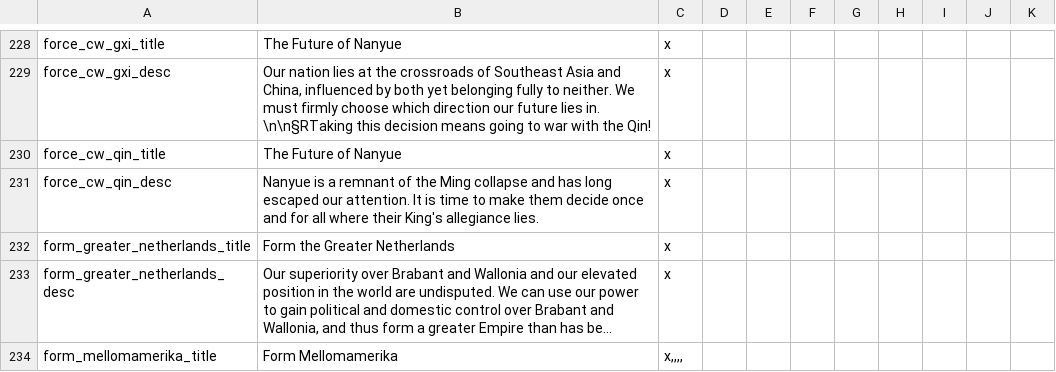
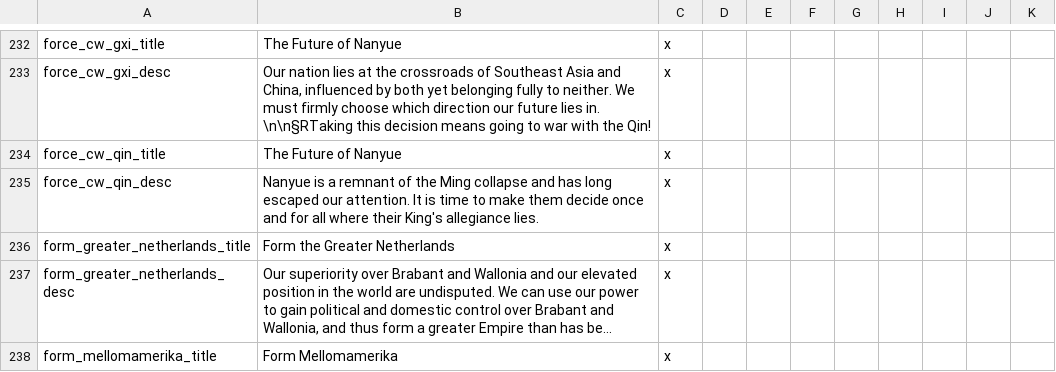
Before and after one commit to Savolainen5/The-Heirs-to-Aquitania, a CSV file: The Heirs to Aquitania/localisation/HTA_decisions.csv, drawn as a sheet; only a part is shown, gaps mark what is left out; long unchanged cells end in …; addresses are those after the commit; the diff covers the shown part only; the diff names each change by its address in the sheet, - before the commit and + after, or states it on an @@ line.

```diff
--- a/The Heirs to Aquitania/localisation/HTA_decisions.csv
+++ b/The Heirs to Aquitania/localisation/HTA_decisions.csv
-C238: x,,,,
+C238: x
```
Also changed, not shown: 4 added rows and 17 edited cells elsewhere in this file, The Heirs to Aquitania/localisation/HTA_events.csv, 10 other files.
